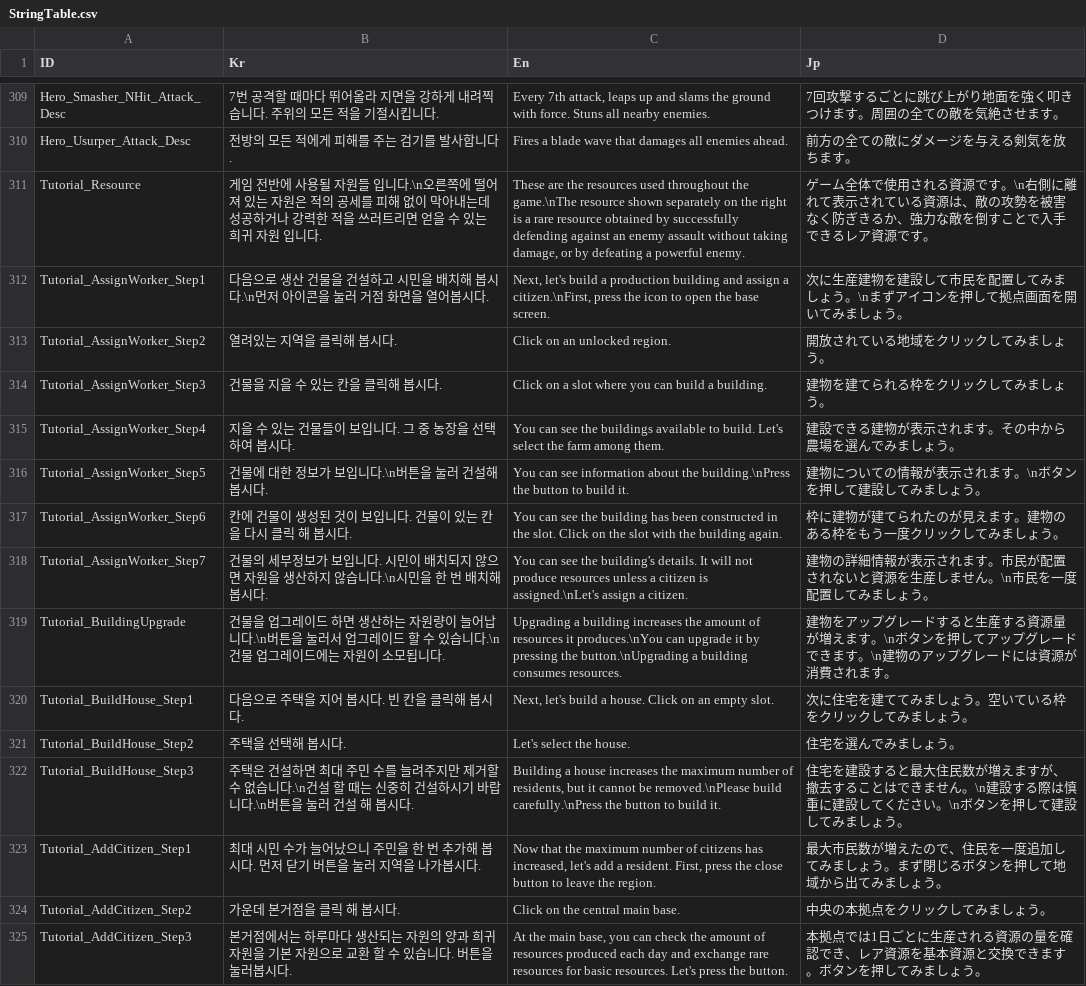
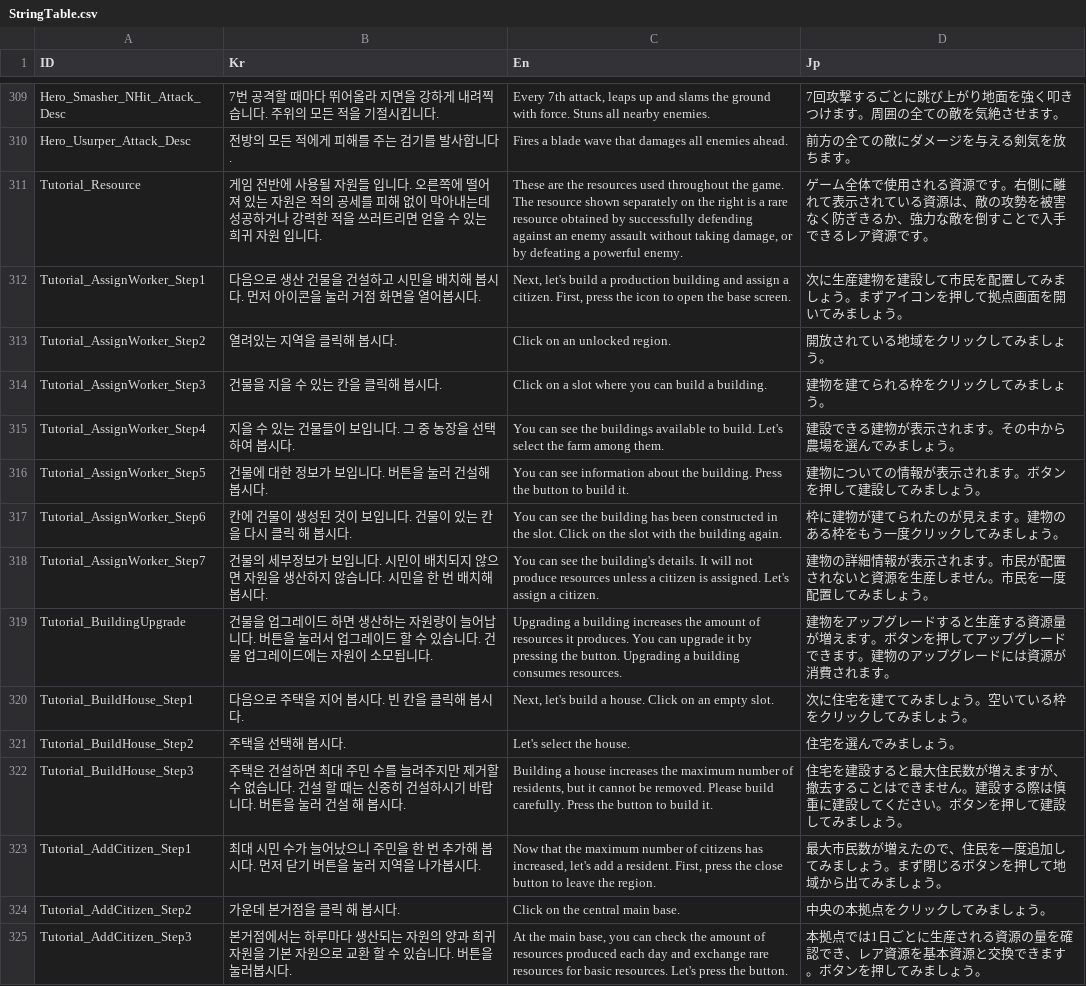
Before and after one commit to Miniro9322/TeamProject, a CSV file: Assets/Resources/DataTable/StringTable.csv, drawn as a sheet; only a part is shown, gaps mark what is left out; the diff covers the shown part only.

```diff
--- a/Assets/Resources/DataTable/StringTable.csv
+++ b/Assets/Resources/DataTable/StringTable.csv
@@ -310,4 +310,4 @@ Hero_Smasher_NHit_Attack_Desc,7번 공격할 때마다 뛰어올라 지면을
 Hero_Usurper_Attack_Desc,전방의 모든 적에게 피해를 주는 검기를 발사합니다.,Fires a blade wave that damages all enemies ahead.,前方の全ての敵にダメージを与える剣気を放ちます。
-Tutorial_Resource,게임 전반에 사용될 자원들 입니다.\n오른쪽에 떨어져 있는 자원은 적의 공세를 피해 없이 막아내는데 성공하거나 강력한 적을 쓰러트리면 얻을 수 있는 희귀 자원 입니다.,"These are the resources used throughout the game.\nThe resource shown separately on the right is a rare resource obtained by successfully defending against an enemy assault without taking damage, or by defeating a powerful enemy.",ゲーム全体で使用される資源です。\n右側に離れて表示されている資源は、敵の攻勢を被害なく防ぎきるか、強力な敵を倒すことで入手できるレア資源です。
-Tutorial_AssignWorker_Step1,다음으로 생산 건물을 건설하고 시민을 배치해 봅시다.\n먼저 아이콘을 눌러 거점 화면을 열어봅시다.,"Next, let's build a production building and assign a citizen.\nFirst, press the icon to open the base screen.",次に生産建物を建設して市民を配置してみましょう。\nまずアイコンを押して拠点画面を開いてみましょう。
+Tutorial_Resource,게임 전반에 사용될 자원들 입니다. 오른쪽에 떨어져 있는 자원은 적의 공세를 피해 없이 막아내는데 성공하거나 강력한 적을 쓰러트리면 얻을 수 있는 희귀 자원 입니다.,"These are the resources used throughout the game. The resource shown separately on the right is a rare resource obtained by successfully defending against an enemy assault without taking damage, or by defeating a powerful enemy.",ゲーム全体で使用される資源です。右側に離れて表示されている資源は、敵の攻勢を被害なく防ぎきるか、強力な敵を倒すことで入手できるレア資源です。
+Tutorial_AssignWorker_Step1,다음으로 생산 건물을 건설하고 시민을 배치해 봅시다. 먼저 아이콘을 눌러 거점 화면을 열어봅시다.,"Next, let's build a production building and assign a citizen. First, press the icon to open the base screen.",次に生産建物を建設して市民を配置してみましょう。まずアイコンを押して拠点画面を開いてみましょう。
 Tutorial_AssignWorker_Step2,열려있는 지역을 클릭해 봅시다.,Click on an unlocked region.,開放されている地域をクリックしてみましょう。
@@ -315,9 +315,9 @@ Tutorial_AssignWorker_Step3,건물을 지을 수 있는 칸을 클릭해 봅시
 Tutorial_AssignWorker_Step4,지을 수 있는 건물들이 보입니다. 그 중 농장을 선택하여 봅시다.,You can see the buildings available to build. Let's select the farm among them.,建設できる建物が表示されます。その中から農場を選んでみましょう。
-Tutorial_AssignWorker_Step5,건물에 대한 정보가 보입니다.\n버튼을 눌러 건설해 봅시다.,You can see information about the building.\nPress the button to build it.,建物についての情報が表示されます。\nボタンを押して建設してみましょう。
+Tutorial_AssignWorker_Step5,건물에 대한 정보가 보입니다. 버튼을 눌러 건설해 봅시다.,You can see information about the building. Press the button to build it.,建物についての情報が表示されます。ボタンを押して建設してみましょう。
 Tutorial_AssignWorker_Step6,칸에 건물이 생성된 것이 보입니다. 건물이 있는 칸을 다시 클릭 해 봅시다.,You can see the building has been constructed in the slot. Click on the slot with the building again.,枠に建物が建てられたのが見えます。建物のある枠をもう一度クリックしてみましょう。
-Tutorial_AssignWorker_Step7,건물의 세부정보가 보입니다. 시민이 배치되지 않으면 자원을 생산하지 않습니다.\n시민을 한 번 배치해 봅시다.,You can see the building's details. It will not produce resources unless a citizen is assigned.\nLet's assign a citizen.,建物の詳細情報が表示されます。市民が配置されないと資源を生産しません。\n市民を一度配置してみましょう。
-Tutorial_BuildingUpgrade,건물을 업그레이드 하면 생산하는 자원량이 늘어납니다.\n버튼을 눌러서 업그레이드 할 수 있습니다.\n건물 업그레이드에는 자원이 소모됩니다.,Upgrading a building increases the amount of resources it produces.\nYou can upgrade it by pressing the button.\nUpgrading a building consumes resources.,建物をアップグレードすると生産する資源量が増えます。\nボタンを押してアップグレードできます。\n建物のアップグレードには資源が消費されます。
+Tutorial_AssignWorker_Step7,건물의 세부정보가 보입니다. 시민이 배치되지 않으면 자원을 생산하지 않습니다. 시민을 한 번 배치해 봅시다.,You can see the building's details. It will not produce resources unless a citizen is assigned. Let's assign a citizen.,建物の詳細情報が表示されます。市民が配置されないと資源を生産しません。市民を一度配置してみましょう。
+Tutorial_BuildingUpgrade,건물을 업그레이드 하면 생산하는 자원량이 늘어납니다. 버튼을 눌러서 업그레이드 할 수 있습니다. 건물 업그레이드에는 자원이 소모됩니다.,Upgrading a building increases the amount of resources it produces. You can upgrade it by pressing the button. Upgrading a building consumes resources.,建物をアップグレードすると生産する資源量が増えます。ボタンを押してアップグレードできます。建物のアップグレードには資源が消費されます。
 Tutorial_BuildHouse_Step1,다음으로 주택을 지어 봅시다. 빈 칸을 클릭해 봅시다.,"Next, let's build a house. Click on an empty slot.",次に住宅を建ててみましょう。空いている枠をクリックしてみましょう。
 Tutorial_BuildHouse_Step2,주택을 선택해 봅시다.,Let's select the house.,住宅を選んでみましょう。
-Tutorial_BuildHouse_Step3,주택은 건설하면 최대 주민 수를 늘려주지만 제거할 수 없습니다.\n건설 할 때는 신중히 건설하시기 바랍니다.\n버튼을 눌러 건설 해 봅시다.,"Building a house increases the maximum number of residents, but it cannot be removed.\nPlease build carefully.\nPress the button to build it.",住宅を建設すると最大住民数が増えますが、撤去することはできません。\n建設する際は慎重に建設してください。\nボタンを押して建設してみましょう。
+Tutorial_BuildHouse_Step3,주택은 건설하면 최대 주민 수를 늘려주지만 제거할 수 없습니다. 건설 할 때는 신중히 건설하시기 바랍니다. 버튼을 눌러 건설 해 봅시다.,"Building a house increases the maximum number of residents, but it cannot be removed. Please build carefully. Press the button to build it.",住宅を建設すると最大住民数が増えますが、撤去することはできません。建設する際は慎重に建設してください。ボタンを押して建設してみましょう。
 Tutorial_AddCitizen_Step1,최대 시민 수가 늘어났으니 주민을 한 번 추가해 봅시다. 먼저 닫기 버튼을 눌러 지역을 나가봅시다.,"Now that the maximum number of citizens has increased, let's add a resident. First, press the close button to leave the region.",最大市民数が増えたので、住民を一度追加してみましょう。まず閉じるボタンを押して地域から出てみましょう。
```
Also changed, not shown: 18 edited cells elsewhere in this file, 13 other files.
